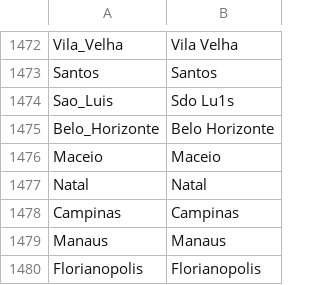
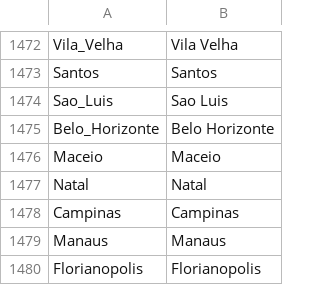
Before and after one commit to adaptive-learning/geography, a CSV file: data/translations_cs.csv, drawn as a sheet; only a part is shown, gaps mark what is left out.

Commit message:
Pull translations

```diff
--- a/data/translations_cs.csv
+++ b/data/translations_cs.csv
@@ -1473,3 +1473,3 @@
 "Santos","Santos"
-"Sao_Luis","Sdo Lu1s"
+"Sao_Luis","Sao Luis"
 "Belo_Horizonte","Belo Horizonte"
```
Also changed, not shown: data/translations_de.csv, data/translations_en.csv, 9 other files.
